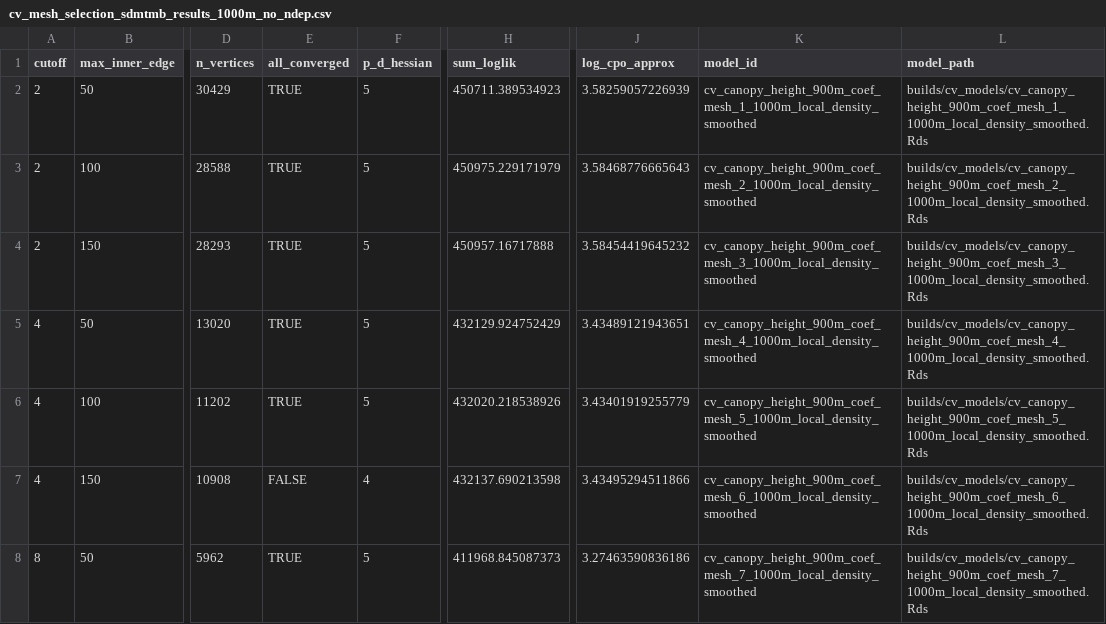
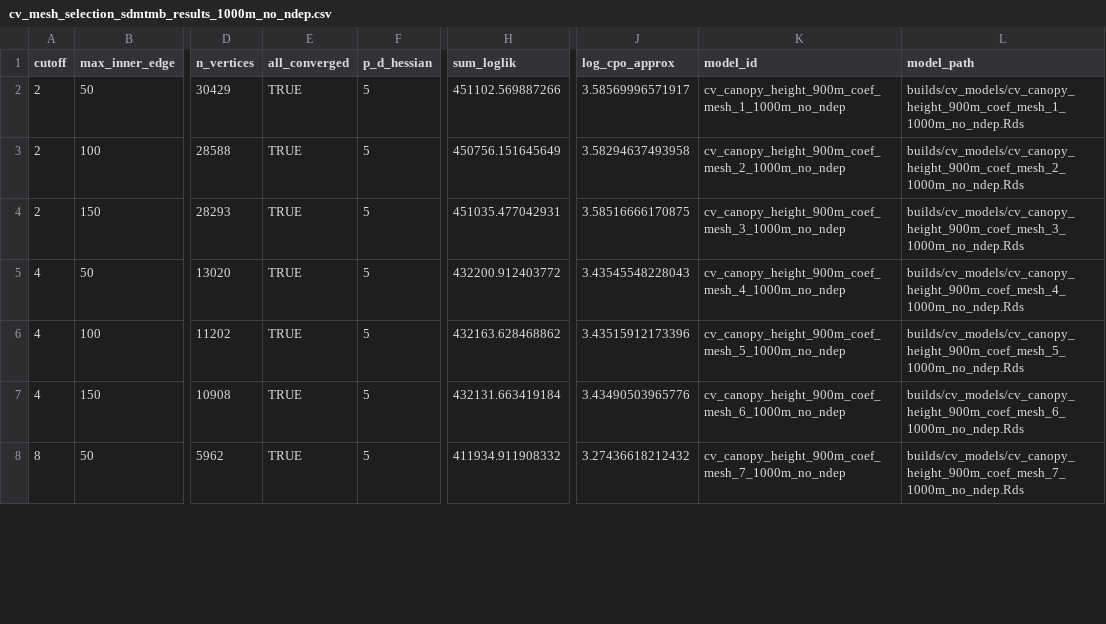
Before and after one commit to JonasTrepel/Elephants, a CSV file: builds/model_outputs/cv_mesh_selection_sdmtmb_results_1000m_no_ndep.csv, drawn as a sheet; only a part is shown, gaps mark what is left out; the diff covers the shown part only; the diff names each change by its address in the sheet, - before the commit and + after, or states it on an @@ line.

Commit message:
update model preds

```diff
--- a/builds/model_outputs/cv_mesh_selection_sdmtmb_results_1000m_no_ndep.csv
+++ b/builds/model_outputs/cv_mesh_selection_sdmtmb_results_1000m_no_ndep.csv
-H2 (sum_loglik): 450711.389534923
+H2 (sum_loglik): 451102.569887266
-J2 (log_cpo_approx): 3.58259057226939
+J2 (log_cpo_approx): 3.58569996571917
-K2 (model_id): cv_canopy_height_900m_coef_mesh_1_1000m_local_density_smoothed
+K2 (model_id): cv_canopy_height_900m_coef_mesh_1_1000m_no_ndep
-L2 (model_path): builds/cv_models/cv_canopy_height_900m_coef_mesh_1_1000m_local_density_smoothed.Rds
+L2 (model_path): builds/cv_models/cv_canopy_height_900m_coef_mesh_1_1000m_no_ndep.Rds
-H3 (sum_loglik): 450975.229171979
+H3 (sum_loglik): 450756.151645649
-J3 (log_cpo_approx): 3.58468776665643
+J3 (log_cpo_approx): 3.58294637493958
-K3 (model_id): cv_canopy_height_900m_coef_mesh_2_1000m_local_density_smoothed
+K3 (model_id): cv_canopy_height_900m_coef_mesh_2_1000m_no_ndep
-L3 (model_path): builds/cv_models/cv_canopy_height_900m_coef_mesh_2_1000m_local_density_smoothed.Rds
+L3 (model_path): builds/cv_models/cv_canopy_height_900m_coef_mesh_2_1000m_no_ndep.Rds
-H4 (sum_loglik): 450957.16717888
+H4 (sum_loglik): 451035.477042931
-J4 (log_cpo_approx): 3.58454419645232
+J4 (log_cpo_approx): 3.58516666170875
-K4 (model_id): cv_canopy_height_900m_coef_mesh_3_1000m_local_density_smoothed
+K4 (model_id): cv_canopy_height_900m_coef_mesh_3_1000m_no_ndep
-L4 (model_path): builds/cv_models/cv_canopy_height_900m_coef_mesh_3_1000m_local_density_smoothed.Rds
+L4 (model_path): builds/cv_models/cv_canopy_height_900m_coef_mesh_3_1000m_no_ndep.Rds
-H5 (sum_loglik): 432129.924752429
+H5 (sum_loglik): 432200.912403772
-J5 (log_cpo_approx): 3.43489121943651
+J5 (log_cpo_approx): 3.43545548228043
-K5 (model_id): cv_canopy_height_900m_coef_mesh_4_1000m_local_density_smoothed
+K5 (model_id): cv_canopy_height_900m_coef_mesh_4_1000m_no_ndep
-L5 (model_path): builds/cv_models/cv_canopy_height_900m_coef_mesh_4_1000m_local_density_smoothed.Rds
+L5 (model_path): builds/cv_models/cv_canopy_height_900m_coef_mesh_4_1000m_no_ndep.Rds
-H6 (sum_loglik): 432020.218538926
+H6 (sum_loglik): 432163.628468862
-J6 (log_cpo_approx): 3.43401919255779
+J6 (log_cpo_approx): 3.43515912173396
-K6 (model_id): cv_canopy_height_900m_coef_mesh_5_1000m_local_density_smoothed
+K6 (model_id): cv_canopy_height_900m_coef_mesh_5_1000m_no_ndep
-L6 (model_path): builds/cv_models/cv_canopy_height_900m_coef_mesh_5_1000m_local_density_smoothed.Rds
+L6 (model_path): builds/cv_models/cv_canopy_height_900m_coef_mesh_5_1000m_no_ndep.Rds
-E7 (all_converged): FALSE
+E7 (all_converged): TRUE
-F7 (p_d_hessian): 4
+F7 (p_d_hessian): 5
-H7 (sum_loglik): 432137.690213598
+H7 (sum_loglik): 432131.663419184
-J7 (log_cpo_approx): 3.43495294511866
+J7 (log_cpo_approx): 3.43490503965776
-K7 (model_id): cv_canopy_height_900m_coef_mesh_6_1000m_local_density_smoothed
+K7 (model_id): cv_canopy_height_900m_coef_mesh_6_1000m_no_ndep
-L7 (model_path): builds/cv_models/cv_canopy_height_900m_coef_mesh_6_1000m_local_density_smoothed.Rds
+L7 (model_path): builds/cv_models/cv_canopy_height_900m_coef_mesh_6_1000m_no_ndep.Rds
-H8 (sum_loglik): 411968.845087373
+H8 (sum_loglik): 411934.911908332
-J8 (log_cpo_approx): 3.27463590836186
+J8 (log_cpo_approx): 3.27436618212432
-K8 (model_id): cv_canopy_height_900m_coef_mesh_7_1000m_local_density_smoothed
+K8 (model_id): cv_canopy_height_900m_coef_mesh_7_1000m_no_ndep
-L8 (model_path): builds/cv_models/cv_canopy_height_900m_coef_mesh_7_1000m_local_density_smoothed.Rds
+L8 (model_path): builds/cv_models/cv_canopy_height_900m_coef_mesh_7_1000m_no_ndep.Rds
```
Also changed, not shown: 98 edited cells elsewhere in this file, builds/model_outputs/cv_mesh_selection_sdmtmb_results_1000m_local_density_smoothed.csv, builds/model_outputs/sdmtmb_results_1000m_no_ndep.csv, 8 other files.
